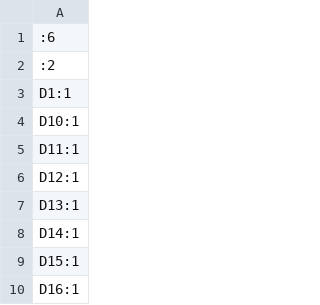
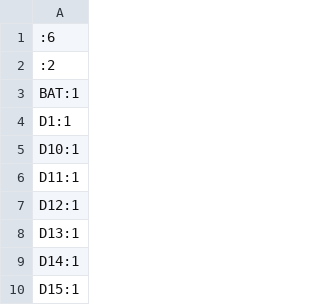
Before and after one commit to hahahakeebs/tiddlywink-hotswap, a CSV file: production/designators.csv, drawn as a sheet; only a part is shown; the shorter side is filled out with more unchanged rows.

```diff
--- a/production/designators.csv
+++ b/production/designators.csv
@@ -2,2 +2,3 @@
  :2
+BAT:1
 D1:1
```
Also changed, not shown: production/bom.csv, production/positions.csv, 21 other files.
